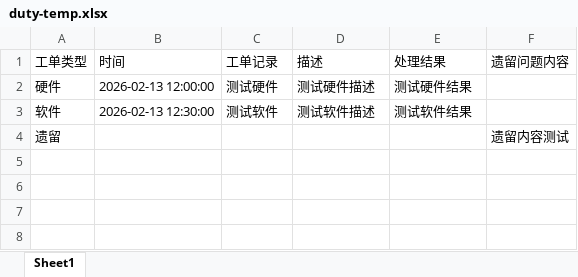
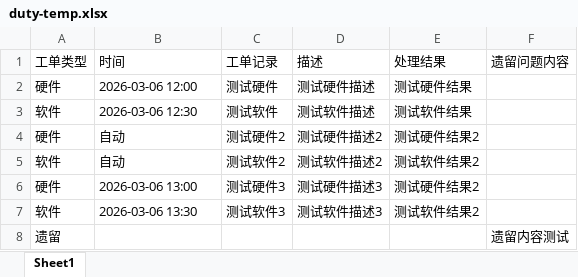
Before and after one commit to Vincent-the-gamer/static, an Excel workbook: server/public/duty/duty-temp.xlsx, sheet Sheet1, drawn as a sheet; values as stored, in another font and other column widths than the file's, no borders; the diff names each change by its address in the sheet, - before the commit and + after, or states it on an @@ line.

Commit message:
Add files via upload

```diff
--- a/server/public/duty/duty-temp.xlsx (sheet Sheet1)
+++ b/server/public/duty/duty-temp.xlsx (sheet Sheet1)
-B2 (时间): 2026-02-13 12:00:00
+B2 (时间): 2026-03-06 12:00
-B3 (时间): 2026-02-13 12:30:00
+B3 (时间): 2026-03-06 12:30
+row 4: 硬件 | 自动 | 测试硬件2 | 测试硬件描述2 | 测试硬件结果2
+row 5: 软件 | 自动 | 测试软件2 | 测试软件描述2 | 测试软件结果2
+row 6: 硬件 | 2026-03-06 13:00 | 测试硬件3 | 测试硬件描述3 | 测试硬件结果2
+row 7: 软件 | 2026-03-06 13:30 | 测试软件3 | 测试软件描述3 | 测试软件结果2
```
